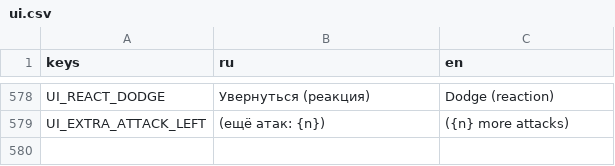
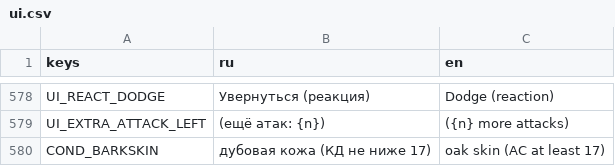
Before and after one commit to pivnoebidlo/vseslav, a CSV file: locales/ui.csv, drawn as a sheet; only a part is shown, gaps mark what is left out; the diff names each change by its address in the sheet, - before the commit and + after, or states it on an @@ line.

```diff
--- a/locales/ui.csv
+++ b/locales/ui.csv
+row 580: COND_BARKSKIN | дубовая кожа (КД не ниже 17) | oak skin (AC at least 17)
```
Also changed, not shown: 21 other files.
